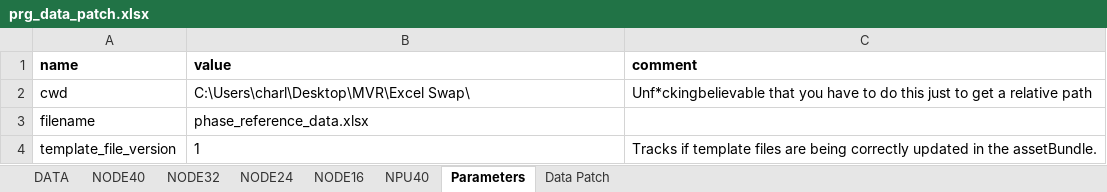
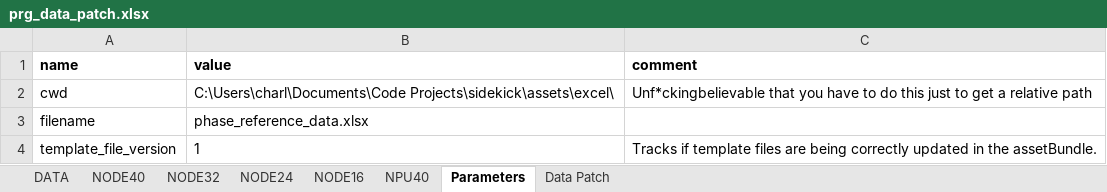
Before and after one commit to Charlie9830/sidekick, an Excel workbook: assets/excel/prg_data_patch.xlsx, sheet Parameters, drawn as a sheet; values as stored, in another font and other column widths than the file's, no borders; table styles not drawn; the diff names each change by its address in the sheet, - before the commit and + after, or states it on an @@ line.

```diff
--- a/assets/excel/prg_data_patch.xlsx (sheet Parameters)
+++ b/assets/excel/prg_data_patch.xlsx (sheet Parameters)
-B2 (value): C:\Users\charl\Desktop\MVR\Excel Swap\
+B2 (value): C:\Users\charl\Documents\Code Projects\sidekick\assets\excel\
```
